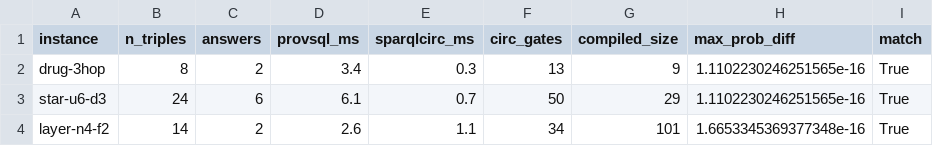
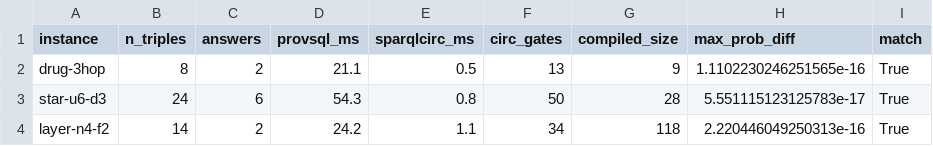
Before and after one commit to 0sidewalkenforcer0/SPARQLcirc, a CSV file: reference/watdiv/e7_results.csv, drawn as a sheet; only a part is shown; the diff names each change by its address in the sheet, - before the commit and + after, or states it on an @@ line.

```diff
--- a/reference/watdiv/e7_results.csv
+++ b/reference/watdiv/e7_results.csv
-D2 (provsql_ms): 3.4
+D2 (provsql_ms): 21.1
-E2 (sparqlcirc_ms): 0.3
+E2 (sparqlcirc_ms): 0.5
-D3 (provsql_ms): 6.1
+D3 (provsql_ms): 54.3
-E3 (sparqlcirc_ms): 0.7
+E3 (sparqlcirc_ms): 0.8
-G3 (compiled_size): 29
+G3 (compiled_size): 28
-H3 (max_prob_diff): 1.1102230246251565e-16
+H3 (max_prob_diff): 5.551115123125783e-17
-D4 (provsql_ms): 2.6
+D4 (provsql_ms): 24.2
-G4 (compiled_size): 101
+G4 (compiled_size): 118
-H4 (max_prob_diff): 1.6653345369377348e-16
+H4 (max_prob_diff): 2.220446049250313e-16
```
Also changed, not shown: reference/tpch/e9_tpch001.csv, reference/watdiv/e4_results.csv, 4 other files.
